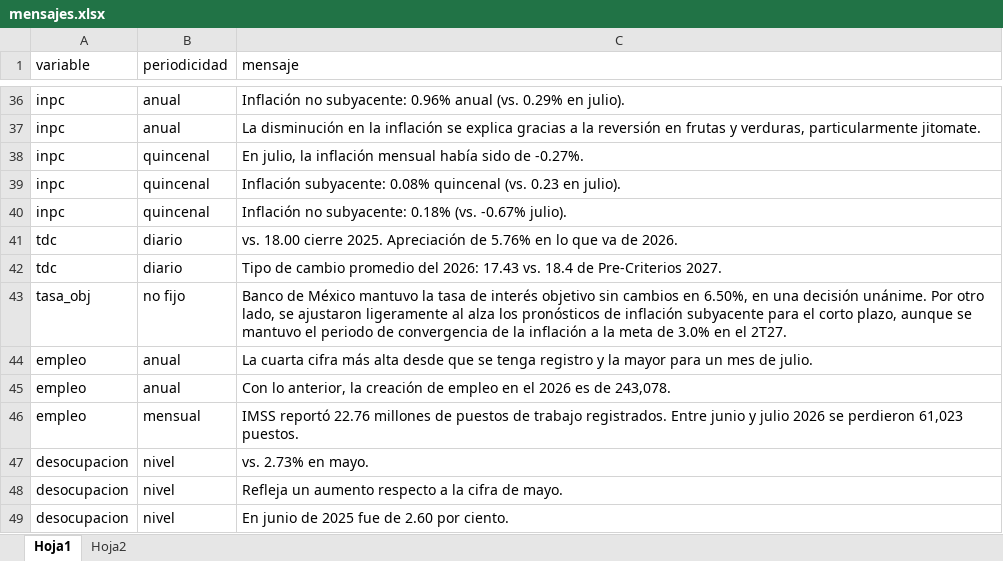
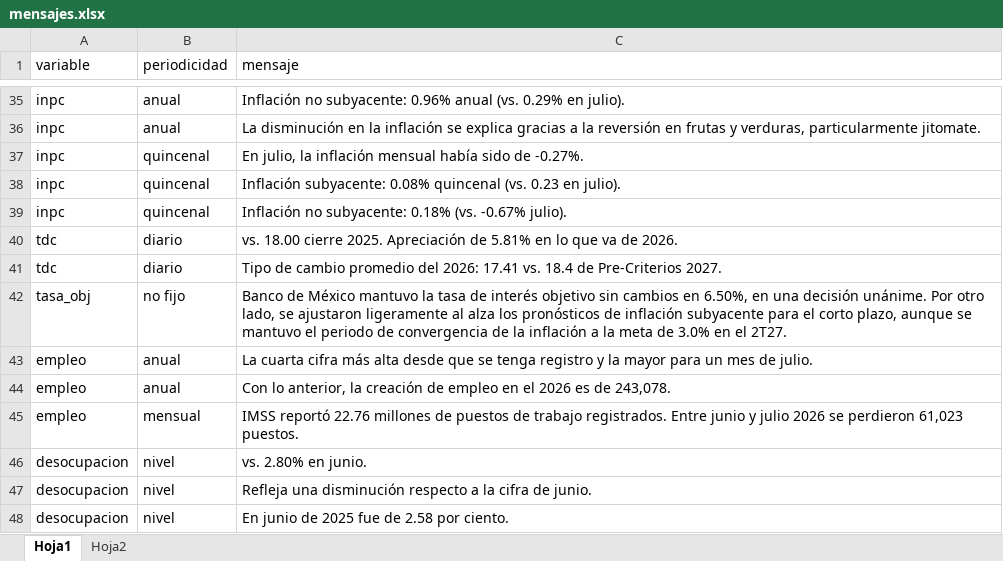
Before and after one commit to edwardobrusin/panorama, an Excel workbook: data/manual/mensajes.xlsx, sheet Hoja1, drawn as a sheet; only a part is shown, gaps mark what is left out; values as stored, in another font and other column widths than the file's, no borders; addresses are those after the commit; the diff covers the shown part only; the diff names each change by its address in the sheet, - before the commit and + after, or states it on an @@ line.

```diff
--- a/data/manual/mensajes.xlsx (sheet Hoja1)
+++ b/data/manual/mensajes.xlsx (sheet Hoja1)
-C40 (mensaje): …Apreciación de 5.76% en lo…
+C40 (mensaje): …Apreciación de 5.81% en lo…
-C41 (mensaje): …del 2026: 17.43 vs. 18.4…
+C41 (mensaje): …del 2026: 17.41 vs. 18.4…
-C46 (mensaje): vs. 2.73% en mayo.
+C46 (mensaje): vs. 2.80% en junio.
-C47 (mensaje): Refleja un aumento respecto a la cifra de mayo.
+C47 (mensaje): Refleja una disminución respecto a la cifra de junio.
-C48 (mensaje): En junio de 2025 fue de 2.60 por ciento.
+C48 (mensaje): En junio de 2025 fue de 2.58 por ciento.
```
Also changed, not shown: 1 removed row and 19 edited cells elsewhere in this sheet, data/intermediate/consumo_privado.xlsx, data/intermediate/fbkf.xlsx, 2 other files.
